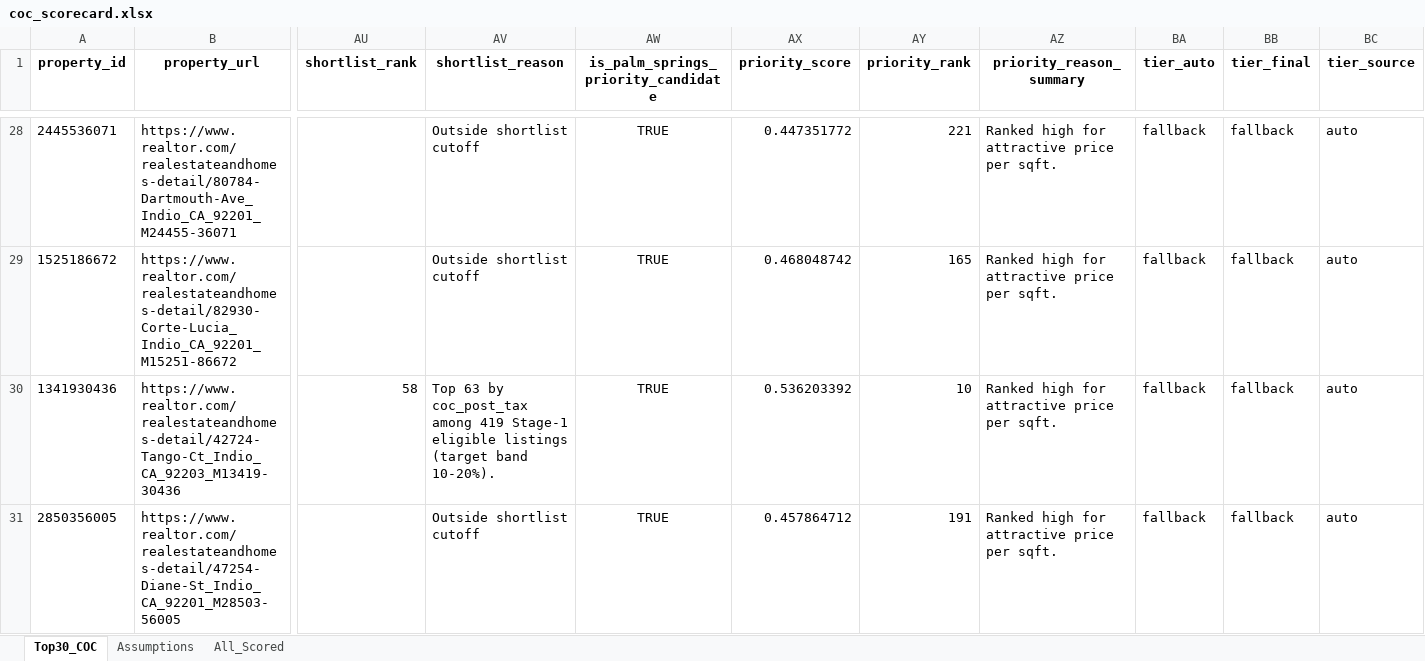
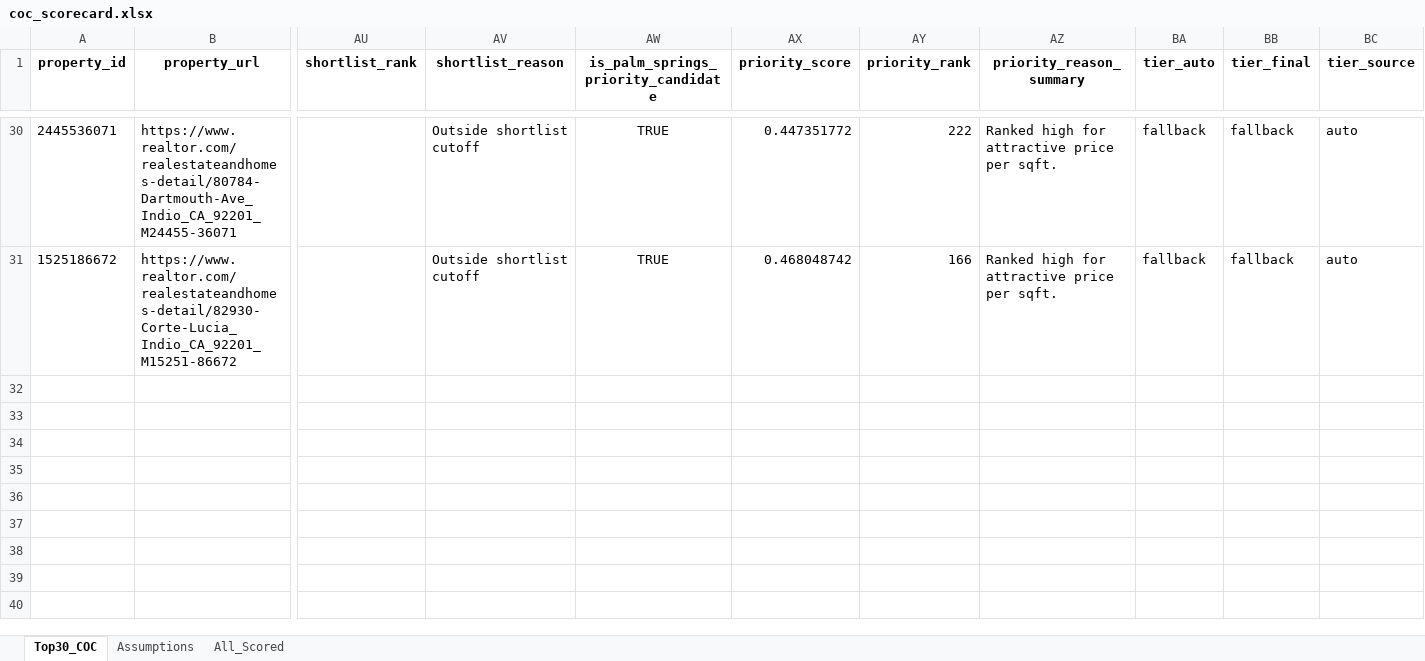
Before and after one commit to erichoonpark/HomeHarvest, an Excel workbook: examples/zips/coc_scorecard.xlsx, sheet Top30_COC, drawn as a sheet; only a part is shown, gaps mark what is left out; values as stored, in another font and other column widths than the file's, no borders; removed rows and columns are numbered as before the commit, all else as after; rows hold the shown columns only; the diff covers the shown part only; the diff names each change by its address in the sheet, - before the commit and + after, or states it on an @@ line.

```diff
--- a/examples/zips/coc_scorecard.xlsx (sheet Top30_COC)
+++ b/examples/zips/coc_scorecard.xlsx (sheet Top30_COC)
-AY30 (priority_rank): 221
+AY30 (priority_rank): 222
-AY31 (priority_rank): 165
+AY31 (priority_rank): 166
-row 30: 1341930436 | https://www.realtor.com/realestateandhomes-detail/42724-Tango-Ct_Indio_CA_92203_M13419-30436 | 58 | Top 63 by coc_post_tax among 419 Stage-1 eligible listings (target band 10-20%). | TRUE | 0.536203392 | 10 | Ranked high for attractive price per sqft. | fallback | fallback | auto
-row 31: 2850356005 | https://www.realtor.com/realestateandhomes-detail/47254-Diane-St_Indio_CA_92201_M28503-56005 |  | Outside shortlist cutoff | TRUE | 0.457864712 | 191 | Ranked high for attractive price per sqft. | fallback | fallback | auto
```
Also changed, not shown: 2 added rows and 18 edited cells elsewhere in this sheet, sheet All_Scored, 5 other files.
